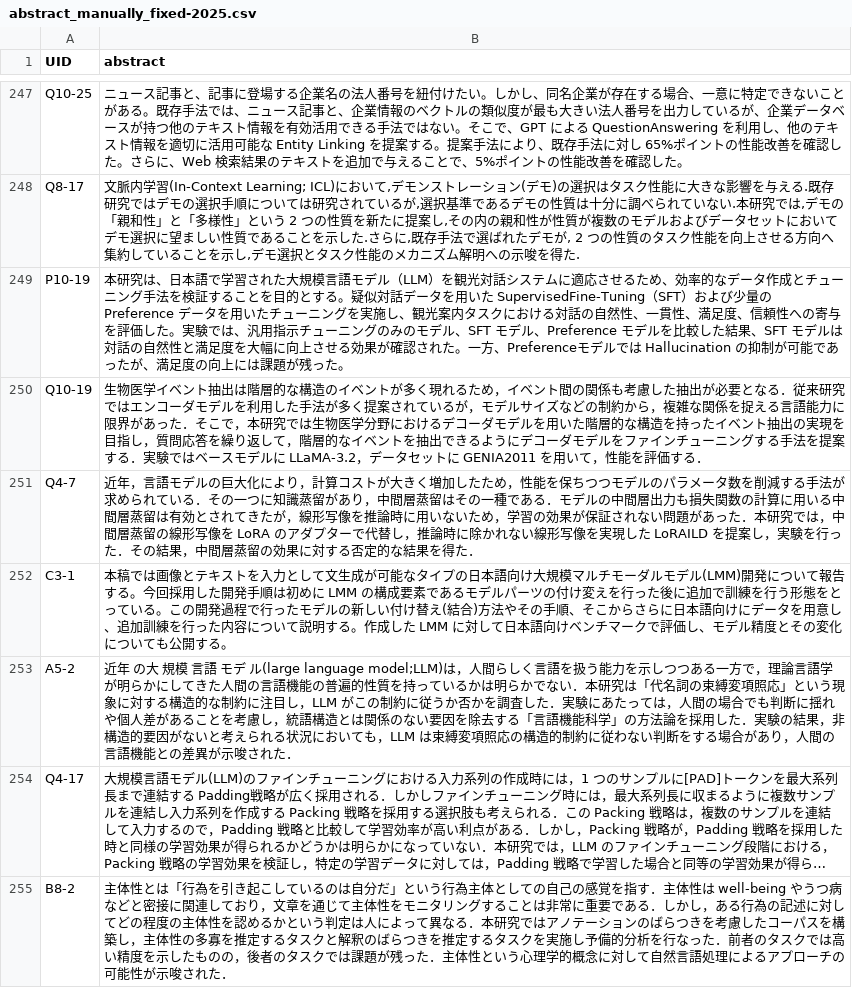
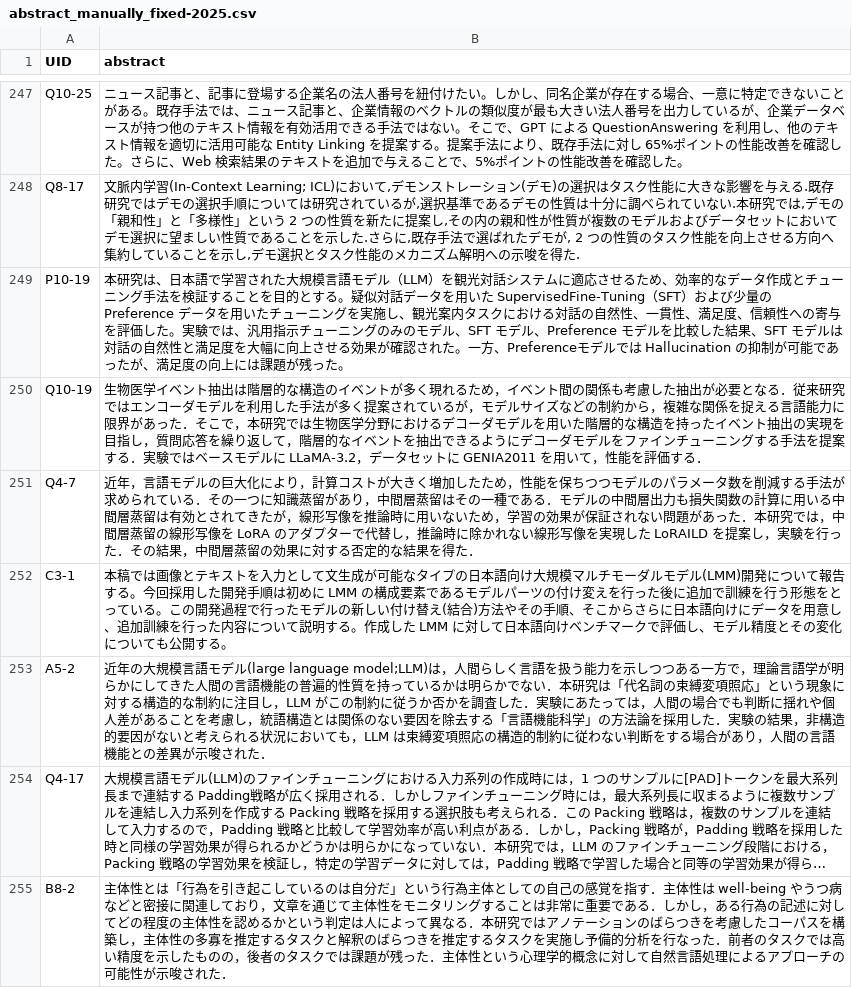
Before and after one commit to yuji96/miniconf, a CSV file: data/nlp_2025/data/abstract_manually_fixed-2025.csv, drawn as a sheet; only a part is shown, gaps mark what is left out; long unchanged cells end in …; the diff covers the shown part only; the diff names each change by its address in the sheet, - before the commit and + after, or states it on an @@ line.

```diff
--- a/data/nlp_2025/data/abstract_manually_fixed-2025.csv
+++ b/data/nlp_2025/data/abstract_manually_fixed-2025.csv
-B253 (abstract): 近年 の大 規模 言語 モデ ル(large language model;LLM)…
+B253 (abstract): 近年の大規模言語モデル(large language model;LLM)…
```
Also changed, not shown: 23 edited cells elsewhere in this file.
